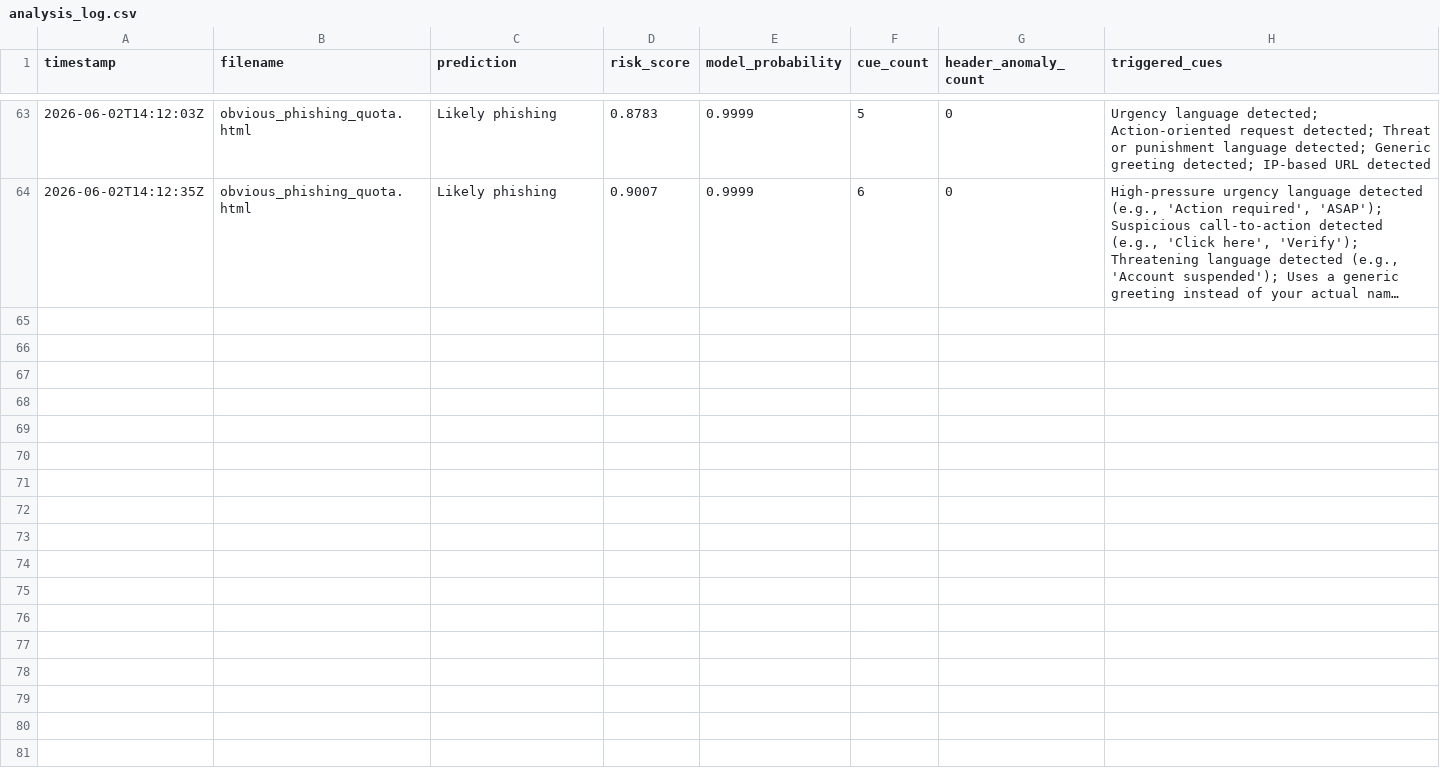
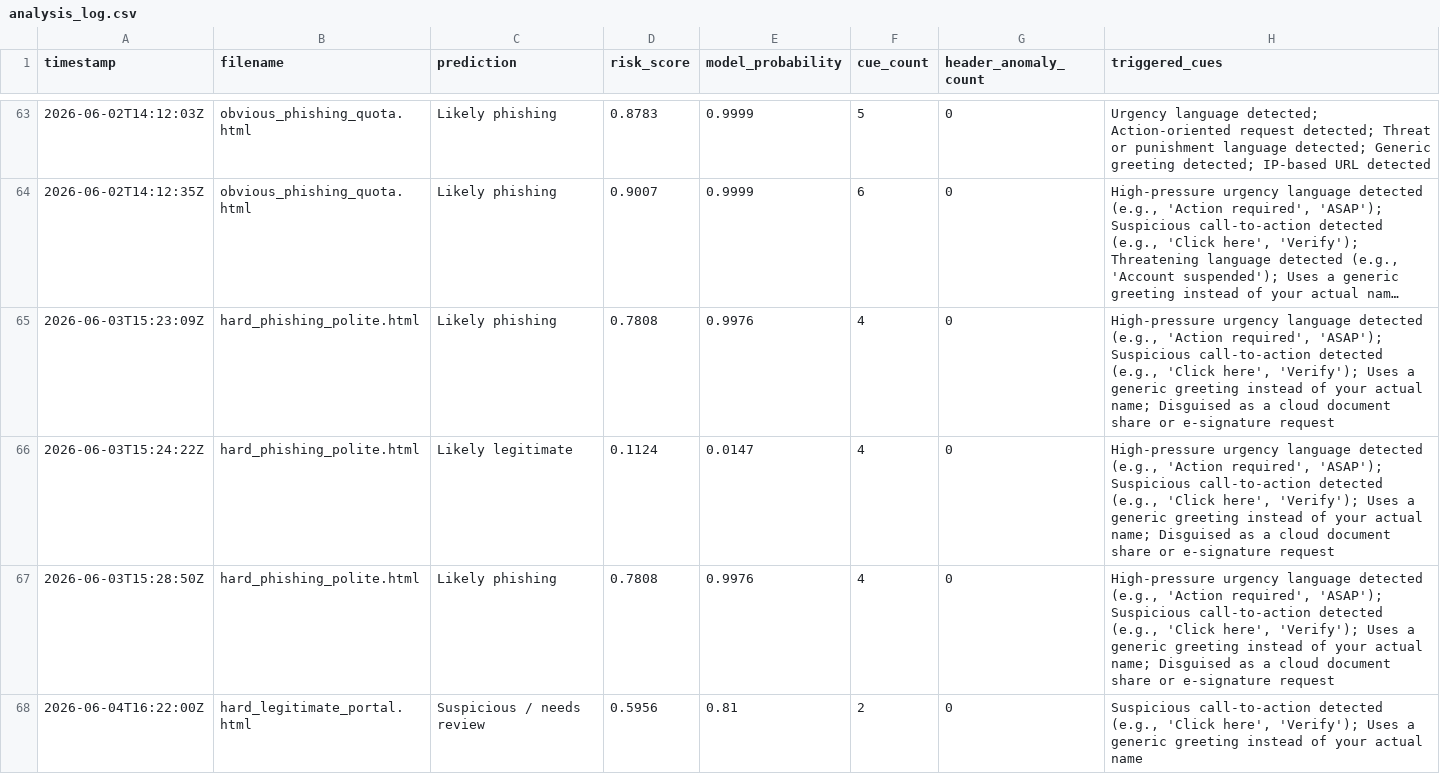
Before and after one commit to plampir-cmyk/ai_phishing, a CSV file: logs/analysis_log.csv, drawn as a sheet; only a part is shown, gaps mark what is left out; long unchanged cells end in …; the diff covers the shown part only; the diff names each change by its address in the sheet, - before the commit and + after, or states it on an @@ line.

```diff
--- a/logs/analysis_log.csv
+++ b/logs/analysis_log.csv
+row 65: 2026-06-03T15:23:09Z | hard_phishing_polite.html | Likely phishing | 0.7808 | 0.9976 | 4 | 0 | High-pressure urgency language detected (e.g., 'Action required', 'ASAP'); Suspicious call-to-action detected (e.g., 'Click here', 'Verify'); Uses a generic greeting instead of your actual name; Disguised as a cloud document share or e-signature request
+row 66: 2026-06-03T15:24:22Z | hard_phishing_polite.html | Likely legitimate | 0.1124 | 0.0147 | 4 | 0 | High-pressure urgency language detected (e.g., 'Action required', 'ASAP'); Suspicious call-to-action detected (e.g., 'Click here', 'Verify'); Uses a generic greeting instead of your actual name; Disguised as a cloud document share or e-signature request
+row 67: 2026-06-03T15:28:50Z | hard_phishing_polite.html | Likely phishing | 0.7808 | 0.9976 | 4 | 0 | High-pressure urgency language detected (e.g., 'Action required', 'ASAP'); Suspicious call-to-action detected (e.g., 'Click here', 'Verify'); Uses a generic greeting instead of your actual name; Disguised as a cloud document share or e-signature request
+row 68: 2026-06-04T16:22:00Z | hard_legitimate_portal.html | Suspicious / needs review | 0.5956 | 0.81 | 2 | 0 | Suspicious call-to-action detected (e.g., 'Click here', 'Verify'); Uses a generic greeting instead of your actual name
```
Also changed, not shown: 4 added rows elsewhere in this file, 5 other files.
